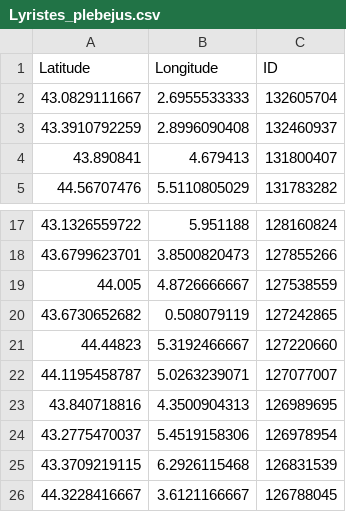
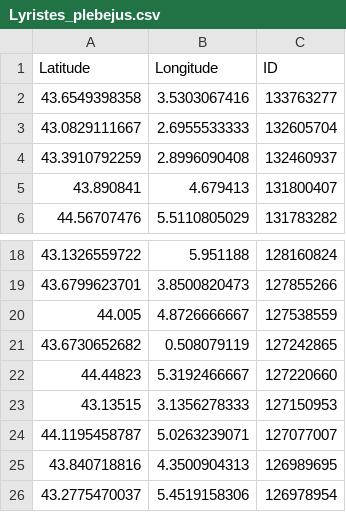
Before and after one commit to cigalesdefrance/cigalesdefrance.github.io, a CSV file: BDD/INATURALIST/Lyristes_plebejus.csv, drawn as a sheet; only a part is shown, gaps mark what is left out; the shorter side is filled out with more unchanged rows.

```diff
--- a/BDD/INATURALIST/Lyristes_plebejus.csv
+++ b/BDD/INATURALIST/Lyristes_plebejus.csv
@@ -1,2 +1,3 @@
 Latitude,Longitude,ID
+43.6549398358,3.5303067416,133763277
 43.0829111667,2.6955533333,132605704
@@ -21,2 +22,3 @@ Latitude,Longitude,ID
 44.44823,5.3192466667,127220660
+43.13515,3.1356278333,127150953
 44.1195458787,5.0263239071,127077007
```
Also changed, not shown: BDD/INATURALIST/Cicada_orni.csv, BDD/INATURALIST/Tibicina_haematodes.csv, 21 other files.
